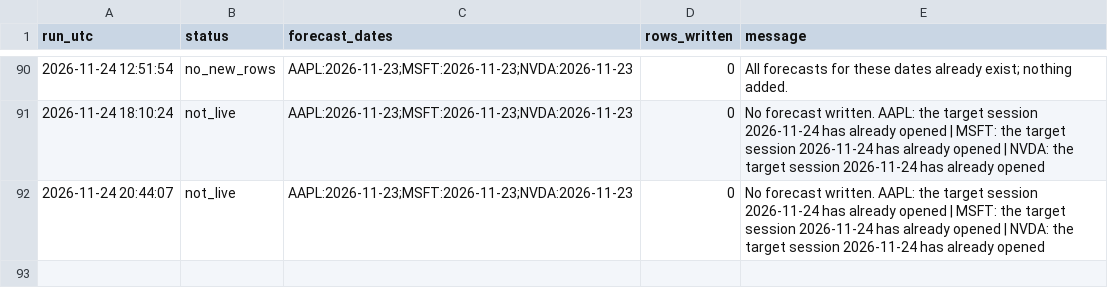
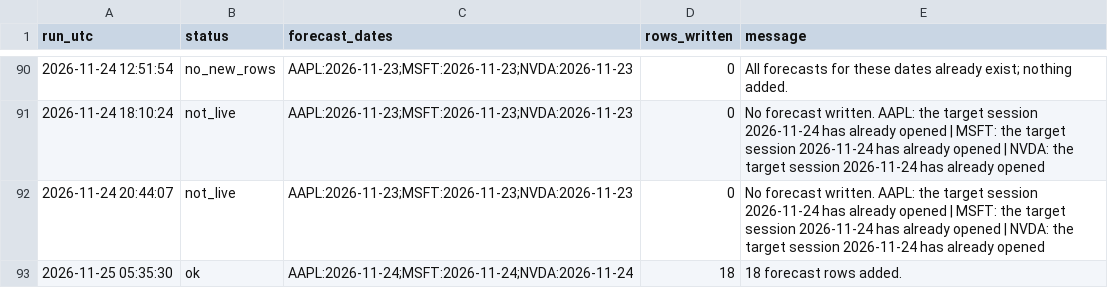
Before and after one commit to Stevvn23/stock-market-prediction, a CSV file: data/predictions/pipeline_logs.csv, drawn as a sheet; only a part is shown, gaps mark what is left out.

```diff
--- a/data/predictions/pipeline_logs.csv
+++ b/data/predictions/pipeline_logs.csv
@@ -92 +92,2 @@ run_utc,status,forecast_dates,rows_written,message
 2026-11-24 20:44:07,not_live,AAPL:2026-11-23;MSFT:2026-11-23;NVDA:2026-11-23,0,No forecast written. AAPL: the target session 2026-11-24 has already opened | MSFT: the target session 2026-11-24 has already opened | NVDA: the target session 2026-11-24 has already opened
+2026-11-25 05:35:30,ok,AAPL:2026-11-24;MSFT:2026-11-24;NVDA:2026-11-24,18,18 forecast rows added.
```
Also changed, not shown: data/predictions/live_scores.csv, data/predictions/live_summary.csv, 2 other files.
